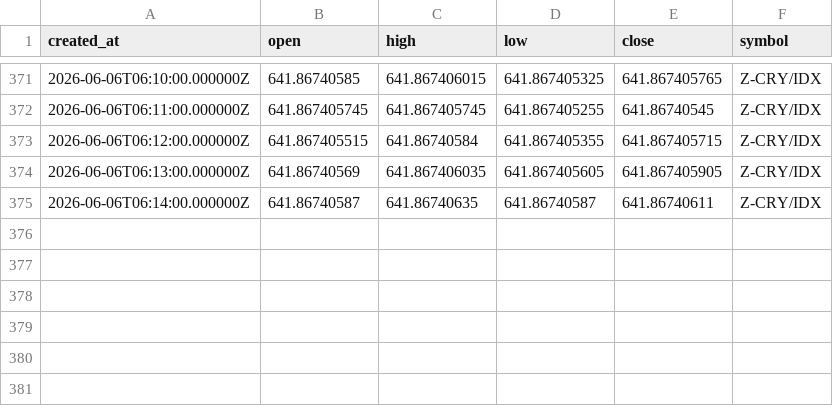
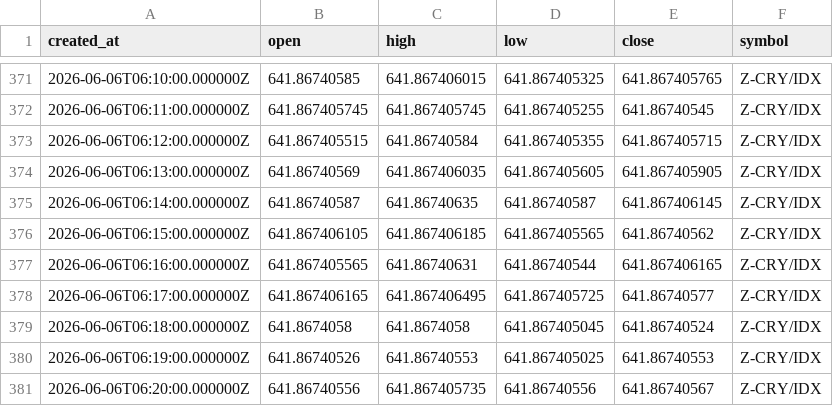
Before and after one commit to Rdelarosa33/proyecto1, a CSV file: velas_Z_CRY_IDX_tf60.csv, drawn as a sheet; only a part is shown, gaps mark what is left out.

```diff
--- a/velas_Z_CRY_IDX_tf60.csv
+++ b/velas_Z_CRY_IDX_tf60.csv
@@ -374,2 +374,8 @@ created_at,open,high,low,close,symbol
 2026-06-06T06:13:00.000000Z,641.86740569,641.867406035,641.867405605,641.867405905,Z-CRY/IDX
-2026-06-06T06:14:00.000000Z,641.86740587,641.86740635,641.86740587,641.86740611,Z-CRY/IDX
+2026-06-06T06:14:00.000000Z,641.86740587,641.86740635,641.86740587,641.867406145,Z-CRY/IDX
+2026-06-06T06:15:00.000000Z,641.867406105,641.867406185,641.867405565,641.86740562,Z-CRY/IDX
+2026-06-06T06:16:00.000000Z,641.867405565,641.86740631,641.86740544,641.867406165,Z-CRY/IDX
+2026-06-06T06:17:00.000000Z,641.867406165,641.867406495,641.867405725,641.86740577,Z-CRY/IDX
+2026-06-06T06:18:00.000000Z,641.8674058,641.8674058,641.867405045,641.86740524,Z-CRY/IDX
+2026-06-06T06:19:00.000000Z,641.86740526,641.86740553,641.867405025,641.86740553,Z-CRY/IDX
+2026-06-06T06:20:00.000000Z,641.86740556,641.867405735,641.86740556,641.86740567,Z-CRY/IDX
```
